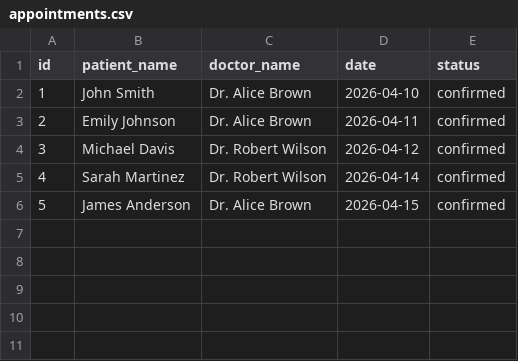
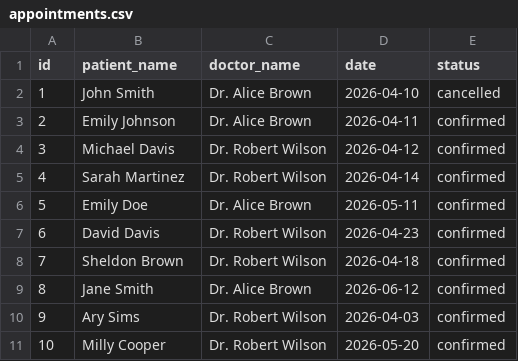
Before and after one commit to erzaosmani117/clinic-app, a CSV file: backend/docs/appointments.csv, drawn as a sheet; the diff names each change by its address in the sheet, - before the commit and + after, or states it on an @@ line.

Commit message:
Functions for API testing updated

```diff
--- a/backend/docs/appointments.csv
+++ b/backend/docs/appointments.csv
-E2 (status): confirmed
+E2 (status): cancelled
-B6 (patient_name): James Anderson
+B6 (patient_name): Emily Doe
-D6 (date): 2026-04-15
+D6 (date): 2026-05-11
+row 7: 6 | David Davis | Dr. Robert Wilson | 2026-04-23 | confirmed
+row 8: 7 | Sheldon Brown | Dr. Robert Wilson | 2026-04-18 | confirmed
+row 9: 8 | Jane Smith | Dr. Alice Brown | 2026-06-12 | confirmed
+row 10: 9 | Ary Sims | Dr. Robert Wilson | 2026-04-03 | confirmed
+row 11: 10 | Milly Cooper | Dr. Robert Wilson | 2026-05-20 | confirmed
```
